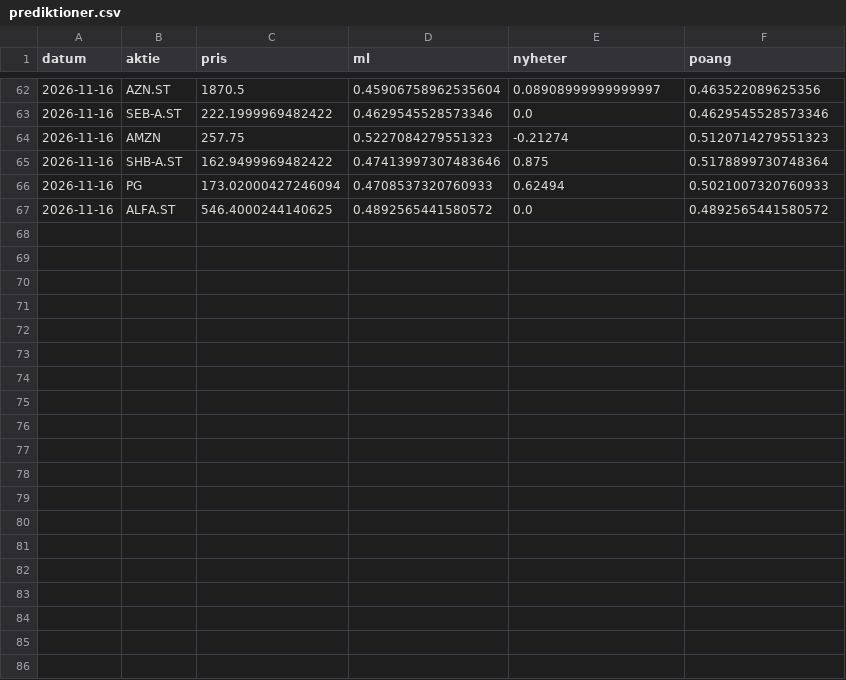
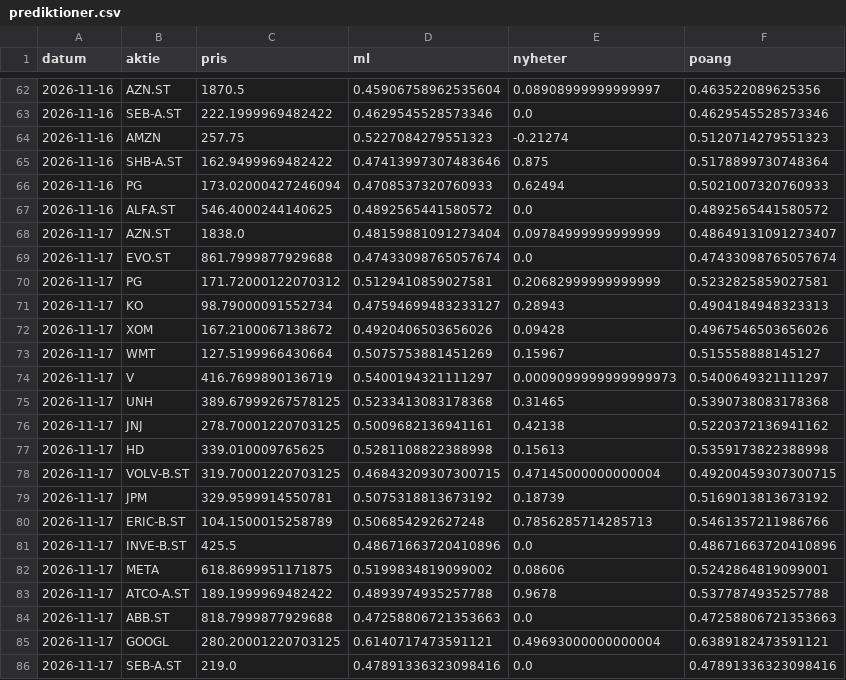
Before and after one commit to fredriklofsten/tradingbot, a CSV file: prediktioner.csv, drawn as a sheet; only a part is shown, gaps mark what is left out; the diff covers the shown part only; the diff names each change by its address in the sheet, - before the commit and + after, or states it on an @@ line.

```diff
--- a/prediktioner.csv
+++ b/prediktioner.csv
+row 68: 2026-11-17 | AZN.ST | 1838.0 | 0.48159881091273404 | 0.09784999999999999 | 0.48649131091273407
+row 69: 2026-11-17 | EVO.ST | 861.7999877929688 | 0.47433098765057674 | 0.0 | 0.47433098765057674
+row 70: 2026-11-17 | PG | 171.72000122070312 | 0.5129410859027581 | 0.20682999999999999 | 0.5232825859027581
+row 71: 2026-11-17 | KO | 98.79000091552734 | 0.47594699483233127 | 0.28943 | 0.4904184948323313
+row 72: 2026-11-17 | XOM | 167.2100067138672 | 0.4920406503656026 | 0.09428 | 0.4967546503656026
+row 73: 2026-11-17 | WMT | 127.5199966430664 | 0.5075753881451269 | 0.15967 | 0.515558888145127
+row 74: 2026-11-17 | V | 416.7699890136719 | 0.5400194321111297 | 0.0009099999999999973 | 0.5400649321111297
+row 75: 2026-11-17 | UNH | 389.67999267578125 | 0.5233413083178368 | 0.31465 | 0.5390738083178368
+row 76: 2026-11-17 | JNJ | 278.70001220703125 | 0.5009682136941161 | 0.42138 | 0.5220372136941162
+row 77: 2026-11-17 | HD | 339.010009765625 | 0.5281108822388998 | 0.15613 | 0.5359173822388998
+row 78: 2026-11-17 | VOLV-B.ST | 319.70001220703125 | 0.46843209307300715 | 0.47145000000000004 | 0.49200459307300715
+row 79: 2026-11-17 | JPM | 329.9599914550781 | 0.5075318813673192 | 0.18739 | 0.5169013813673192
+row 80: 2026-11-17 | ERIC-B.ST | 104.1500015258789 | 0.506854292627248 | 0.7856285714285713 | 0.5461357211986766
+row 81: 2026-11-17 | INVE-B.ST | 425.5 | 0.48671663720410896 | 0.0 | 0.48671663720410896
+row 82: 2026-11-17 | META | 618.8699951171875 | 0.5199834819099002 | 0.08606 | 0.5242864819099001
+row 83: 2026-11-17 | ATCO-A.ST | 189.1999969482422 | 0.4893974935257788 | 0.9678 | 0.5377874935257788
+row 84: 2026-11-17 | ABB.ST | 818.7999877929688 | 0.47258806721353663 | 0.0 | 0.47258806721353663
+row 85: 2026-11-17 | GOOGL | 280.20001220703125 | 0.6140717473591121 | 0.49693000000000004 | 0.6389182473591121
+row 86: 2026-11-17 | SEB-A.ST | 219.0 | 0.47891336323098416 | 0.0 | 0.47891336323098416
```
Also changed, not shown: 14 added rows elsewhere in this file, blankning.csv, papper_historik.csv, 4 other files.
